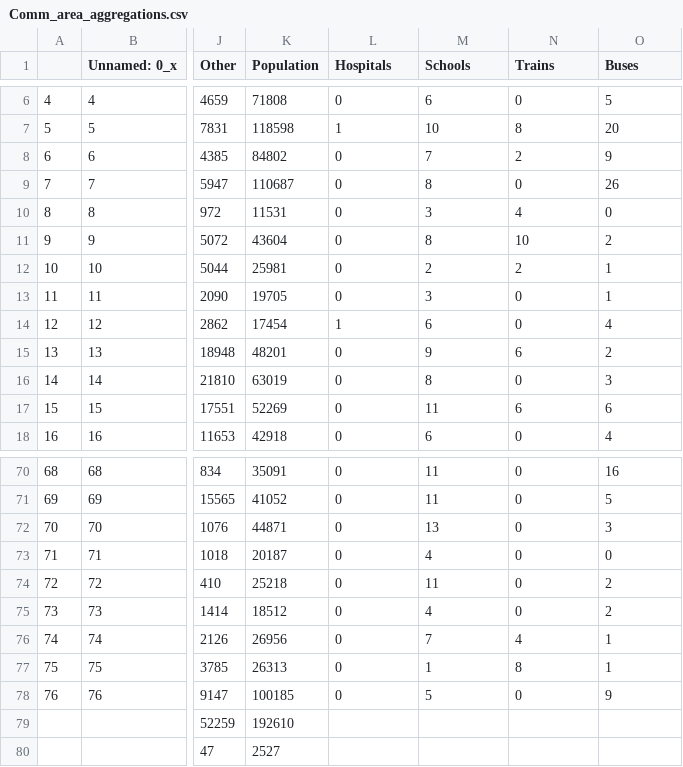
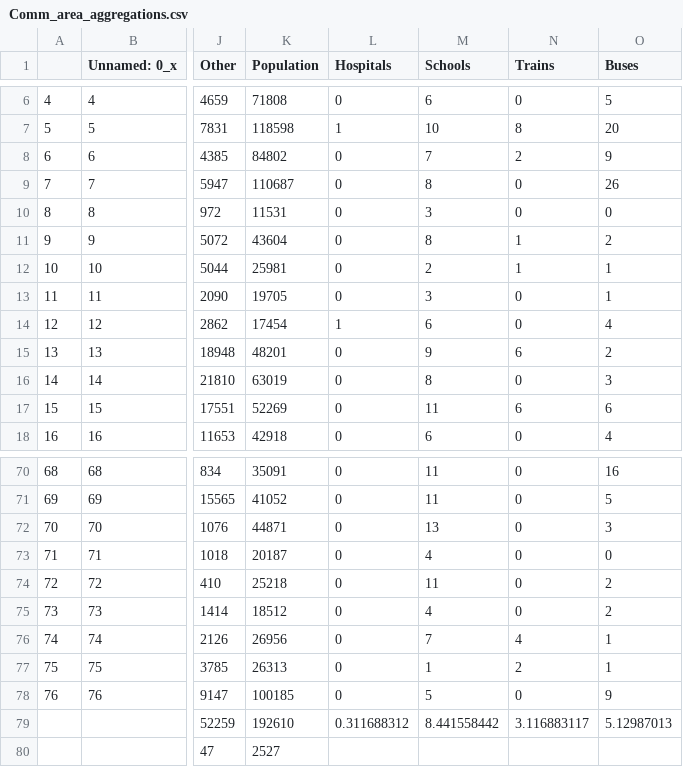
Before and after one commit to AdityaNair45/CS529-Project, a CSV file: Datasets/Comm_area_aggregations.csv, drawn as a sheet; only a part is shown, gaps mark what is left out; the diff names each change by its address in the sheet, - before the commit and + after, or states it on an @@ line.

```diff
--- a/Datasets/Comm_area_aggregations.csv
+++ b/Datasets/Comm_area_aggregations.csv
-N10 (Trains): 4
+N10 (Trains): 0
-N11 (Trains): 10
+N11 (Trains): 1
-N12 (Trains): 2
+N12 (Trains): 1
-N77 (Trains): 8
+N77 (Trains): 2
-L79 (Hospitals): (empty)
+L79 (Hospitals): 0.311688312
-M79 (Schools): (empty)
+M79 (Schools): 8.441558442
-N79 (Trains): (empty)
+N79 (Trains): 3.116883117
-O79 (Buses): (empty)
+O79 (Buses): 5.12987013
```
Also changed, not shown: 2 other files.
